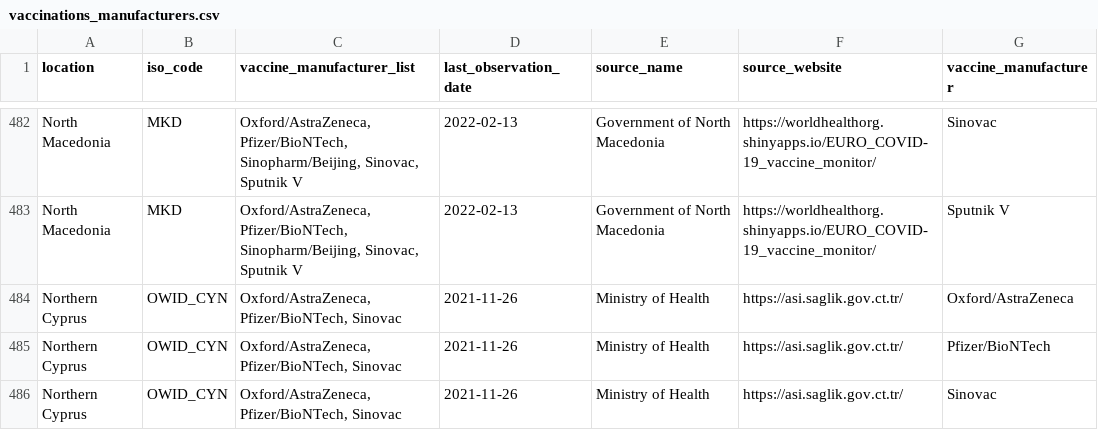
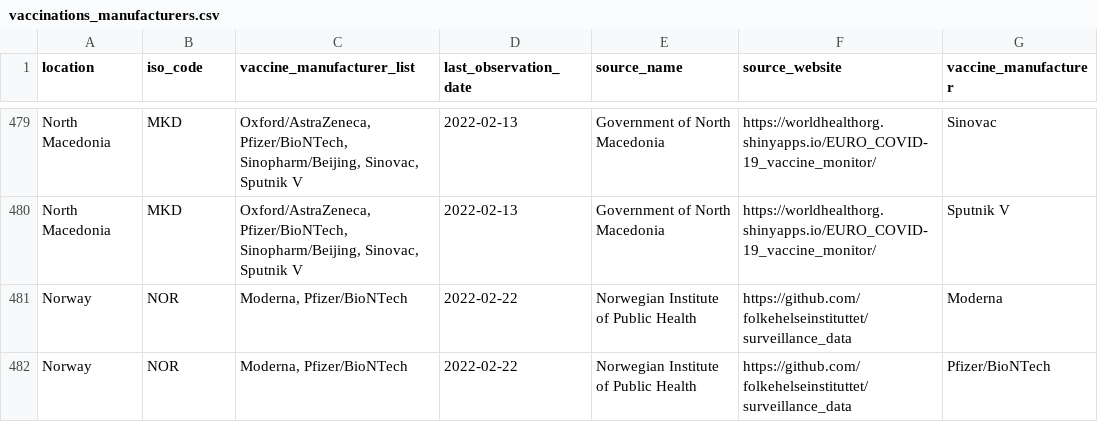
Before and after one commit to als329/ITF_Power_BI-1, a CSV file: itf_dashboard/output/vaccinations_manufacturers.csv, drawn as a sheet; only a part is shown, gaps mark what is left out; the shorter side is filled out with more unchanged rows; the diff covers the shown part only; the diff names each change by its address in the sheet, - before the commit and + after, or states it on an @@ line.

```diff
--- a/itf_dashboard/output/vaccinations_manufacturers.csv
+++ b/itf_dashboard/output/vaccinations_manufacturers.csv
-row 484: Northern Cyprus | OWID_CYN | Oxford/AstraZeneca, Pfizer/BioNTech, Sinovac | 2021-11-26 | Ministry of Health | https://asi.saglik.gov.ct.tr/ | Oxford/AstraZeneca
-row 485: Northern Cyprus | OWID_CYN | Oxford/AstraZeneca, Pfizer/BioNTech, Sinovac | 2021-11-26 | Ministry of Health | https://asi.saglik.gov.ct.tr/ | Pfizer/BioNTech
-row 486: Northern Cyprus | OWID_CYN | Oxford/AstraZeneca, Pfizer/BioNTech, Sinovac | 2021-11-26 | Ministry of Health | https://asi.saglik.gov.ct.tr/ | Sinovac
```
Also changed, not shown: 12 removed rows and 2 edited cells elsewhere in this file, 1 other file.
